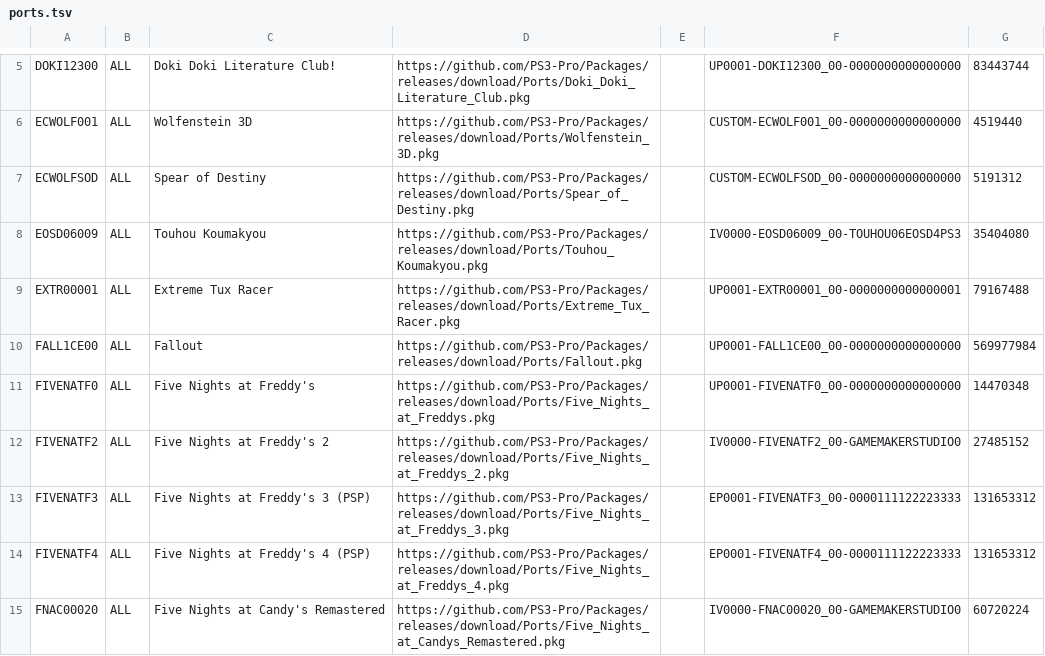
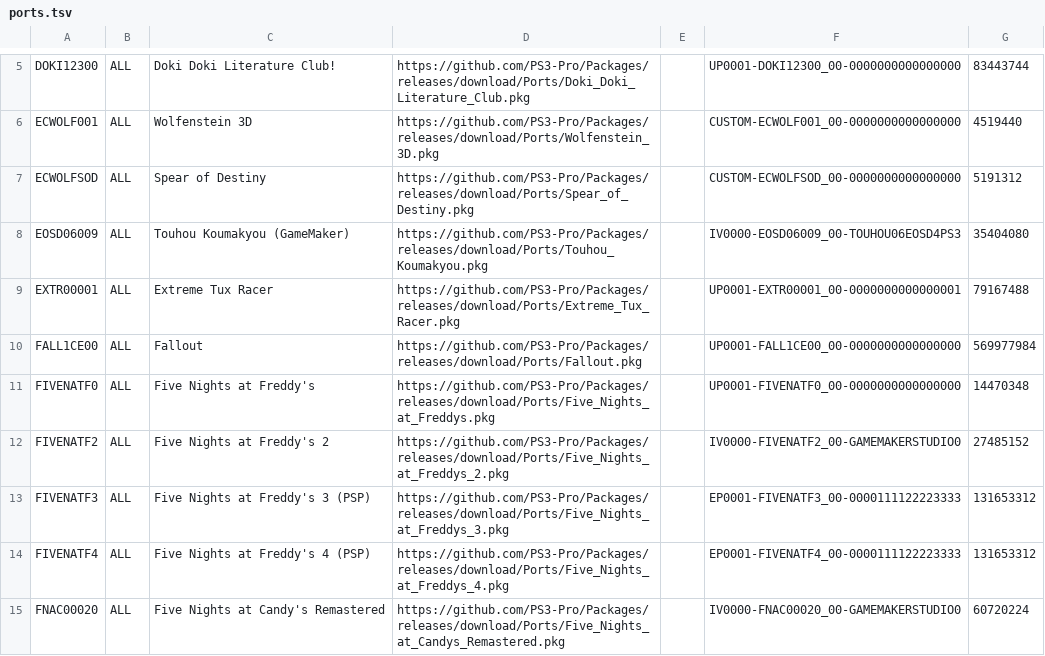
Before and after one commit to PS3-Pro/PSN-Content, a TSV file: resources/database/content/unofficial/ports.tsv, drawn as a sheet; only a part is shown, gaps mark what is left out.

Commit message:
Release

```diff
--- a/resources/database/content/unofficial/ports.tsv
+++ b/resources/database/content/unofficial/ports.tsv
@@ -7,3 +7,3 @@ ECWOLF001	ALL	Wolfenstein 3D	https://github.com/PS3-Pro/Packages/releases/downlo
 ECWOLFSOD	ALL	Spear of Destiny	https://github.com/PS3-Pro/Packages/releases/download/Ports/Spear_of_Destiny.pkg		CUSTOM-ECWOLFSOD_00-0000000000000000	5191312
-EOSD06009	ALL	Touhou Koumakyou	https://github.com/PS3-Pro/Packages/releases/download/Ports/Touhou_Koumakyou.pkg		IV0000-EOSD06009_00-TOUHOU06EOSD4PS3	35404080
+EOSD06009	ALL	Touhou Koumakyou (GameMaker)	https://github.com/PS3-Pro/Packages/releases/download/Ports/Touhou_Koumakyou.pkg		IV0000-EOSD06009_00-TOUHOU06EOSD4PS3	35404080
 EXTR00001	ALL	Extreme Tux Racer	https://github.com/PS3-Pro/Packages/releases/download/Ports/Extreme_Tux_Racer.pkg		UP0001-EXTR00001_00-0000000000000001	79167488
```
